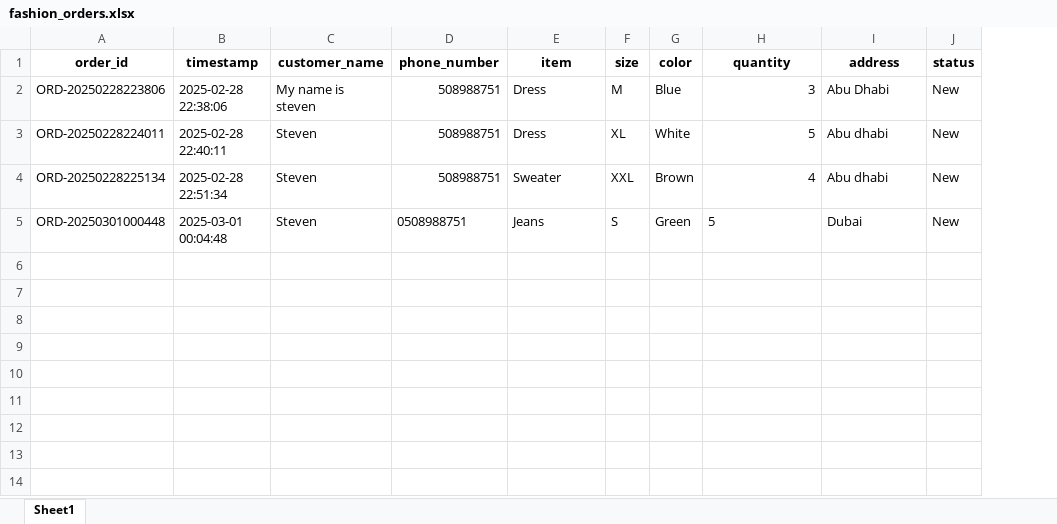
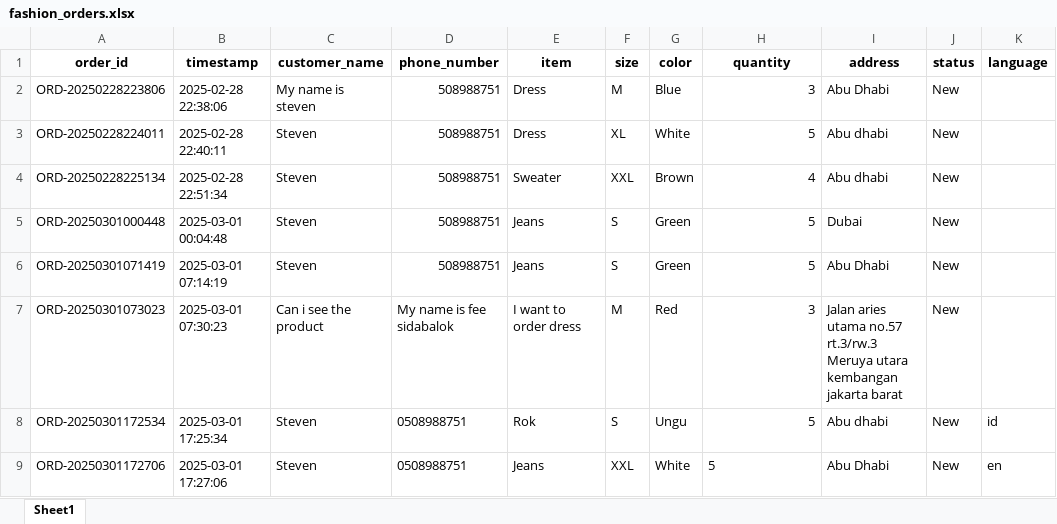
Before and after one commit to Stevenwaheed/Telegram-Bot, an Excel workbook: fashion_orders.xlsx, sheet Sheet1, drawn as a sheet; values as stored, in another font and other column widths than the file's, no borders; the diff names each change by its address in the sheet, - before the commit and + after, or states it on an @@ line.

```diff
--- a/fashion_orders.xlsx (sheet Sheet1)
+++ b/fashion_orders.xlsx (sheet Sheet1)
+column K (language), empty
-D5 (phone_number): 0508988751
+D5 (phone_number): 508988751
-H5 alignment: left
+H5 alignment: right
+row 6: ORD-20250301071419 | 2025-03-01 07:14:19 | Steven | 508988751 | Jeans | S | Green | 5 | Abu Dhabi | New
+row 7: ORD-20250301073023 | 2025-03-01 07:30:23 | Can i see the product | My name is fee sidabalok | I want to order dress | M | Red | 3 | Jalan aries utama no.57 rt.3/rw.3 Meruya utara kembangan jakarta barat | New
+row 8: ORD-20250301172534 | 2025-03-01 17:25:34 | Steven | 0508988751 | Rok | S | Ungu | 5 | Abu dhabi | New | id
+row 9: ORD-20250301172706 | 2025-03-01 17:27:06 | Steven | 0508988751 | Jeans | XXL | White | 5 | Abu Dhabi | New | en
```
Also changed, not shown: 4 other files.
